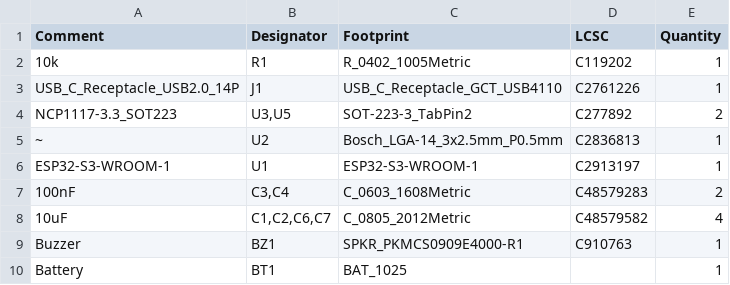
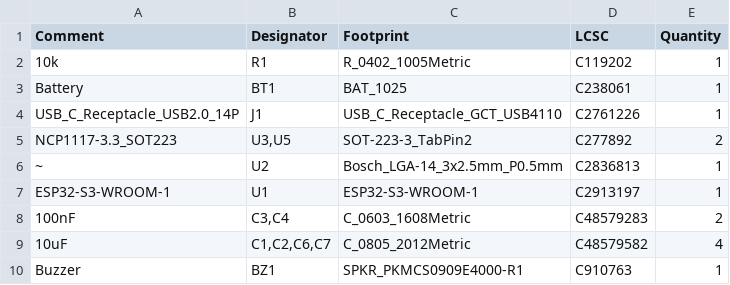
Before and after one commit to MixeCox/UnderWraps, a CSV file: electronics/jlcpcb/production_files/BOM-electronics.csv, drawn as a sheet; removed rows and columns are numbered as before the commit, all else as after; the diff names each change by its address in the sheet, - before the commit and + after, or states it on an @@ line.

```diff
--- a/electronics/jlcpcb/production_files/BOM-electronics.csv
+++ b/electronics/jlcpcb/production_files/BOM-electronics.csv
+row 3: Battery | BT1 | BAT_1025 | C238061 | 1
-row 10: Battery | BT1 | BAT_1025 |  | 1
```
Also changed, not shown: 16 other files.
